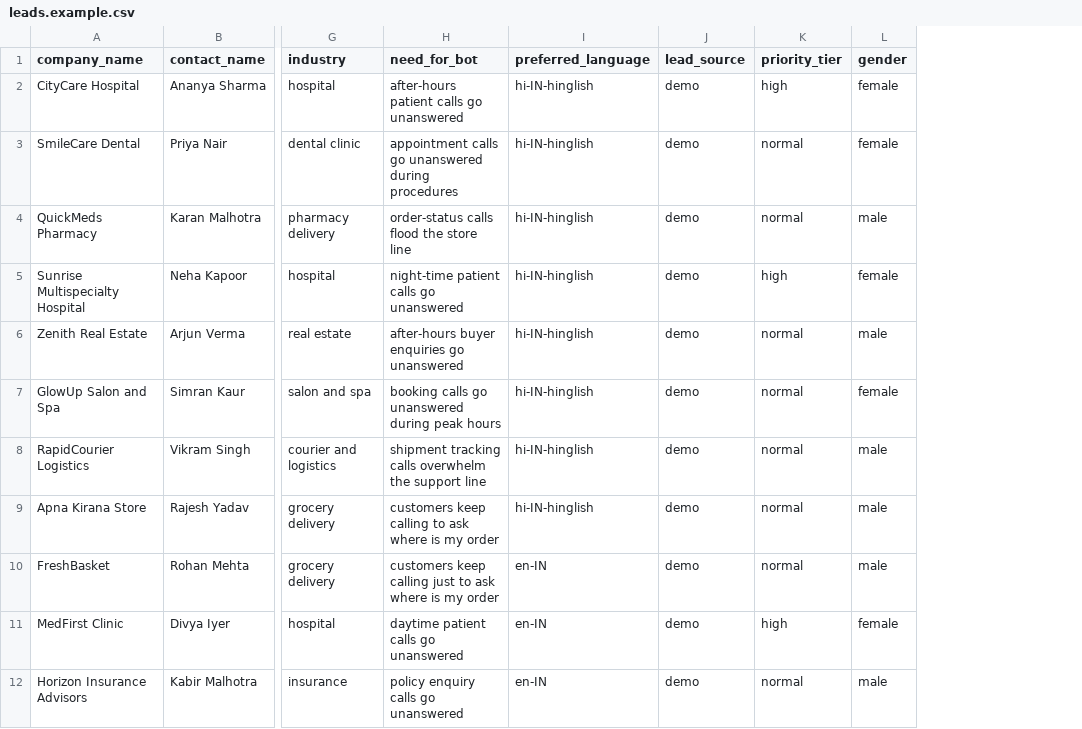
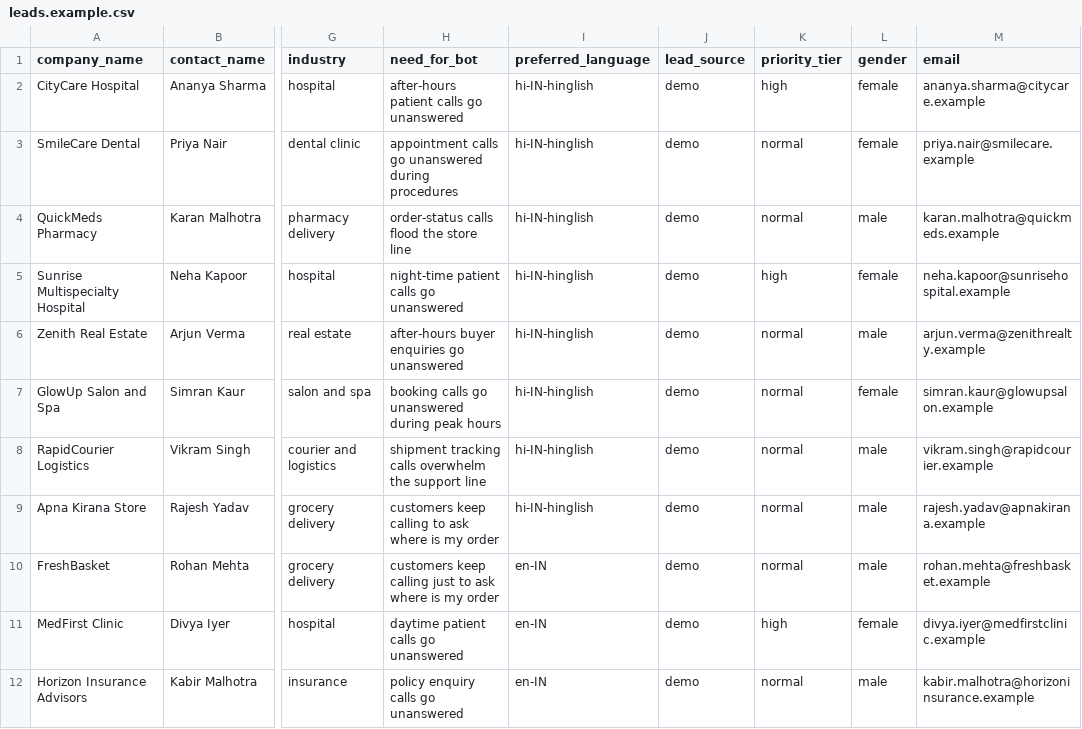
Before and after one commit to sachiinn05/AI-Voice-Agent, a CSV file: data/leads.example.csv, drawn as a sheet; only a part is shown, gaps mark what is left out; the diff names each change by its address in the sheet, - before the commit and + after, or states it on an @@ line.

```diff
--- a/data/leads.example.csv
+++ b/data/leads.example.csv
+column M (email), rows 2-12: ananya.sharma@citycare.example | priya.nair@smilecare.example | karan.malhotra@quickmeds.example | neha.kapoor@sunrisehospital.example | arjun.verma@zenithrealty.example | simran.kaur@glowupsalon.example | vikram.singh@rapidcourier.example | rajesh.yadav@apnakirana.example | rohan.mehta@freshbasket.example | divya.iyer@medfirstclinic.example | kabir.malhotra@horizoninsurance.example
```
Also changed, not shown: 17 other files.
